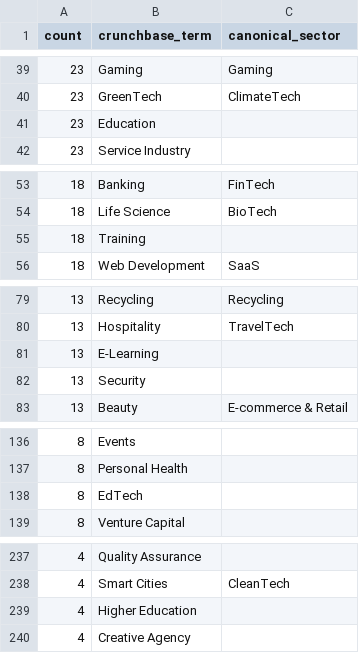
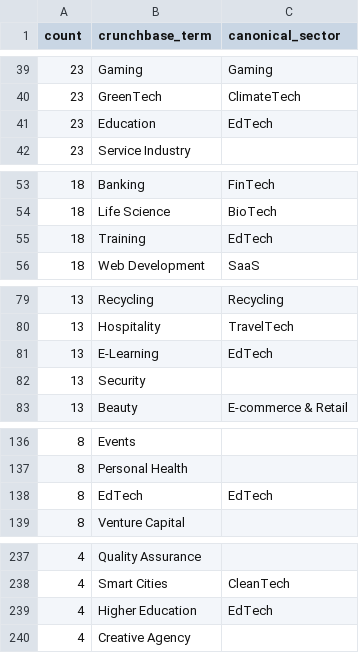
Before and after one commit to chobrien99-svg/Navigator, a TSV file: data/crunchbase_sector_mapping_draft.tsv, drawn as a sheet; only a part is shown, gaps mark what is left out; the diff covers the shown part only.

```diff
--- a/data/crunchbase_sector_mapping_draft.tsv
+++ b/data/crunchbase_sector_mapping_draft.tsv
@@ -40,3 +40,3 @@ count	crunchbase_term	canonical_sector
 23	GreenTech	ClimateTech
-23	Education	
+23	Education	EdTech
 23	Service Industry	
@@ -54,3 +54,3 @@ count	crunchbase_term	canonical_sector
 18	Life Science	BioTech
-18	Training	
+18	Training	EdTech
 18	Web Development	SaaS
@@ -80,3 +80,3 @@ count	crunchbase_term	canonical_sector
 13	Hospitality	TravelTech
-13	E-Learning	
+13	E-Learning	EdTech
 13	Security	
@@ -137,3 +137,3 @@ count	crunchbase_term	canonical_sector
 8	Personal Health	
-8	EdTech	
+8	EdTech	EdTech
 8	Venture Capital	
@@ -238,3 +238,3 @@ count	crunchbase_term	canonical_sector
 4	Smart Cities	CleanTech
-4	Higher Education	
+4	Higher Education	EdTech
 4	Creative Agency	
```
Also changed, not shown: 2 edited cells elsewhere in this file, 1 other file.
